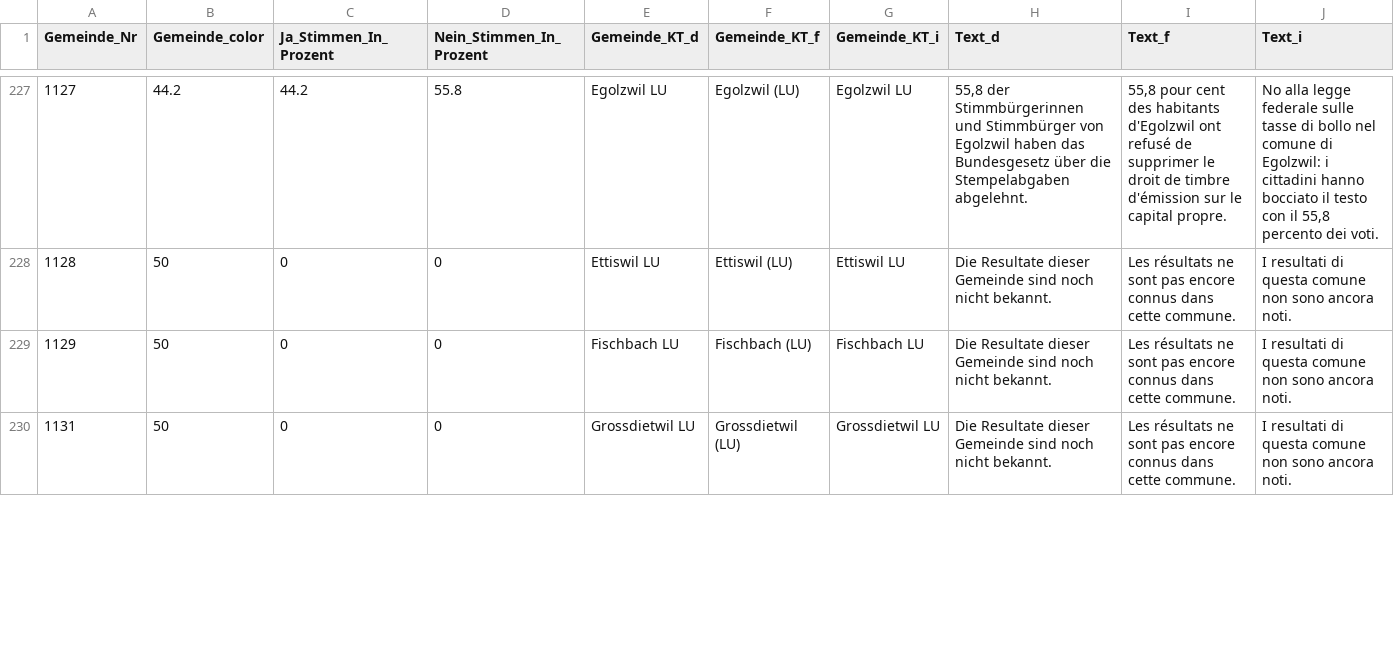
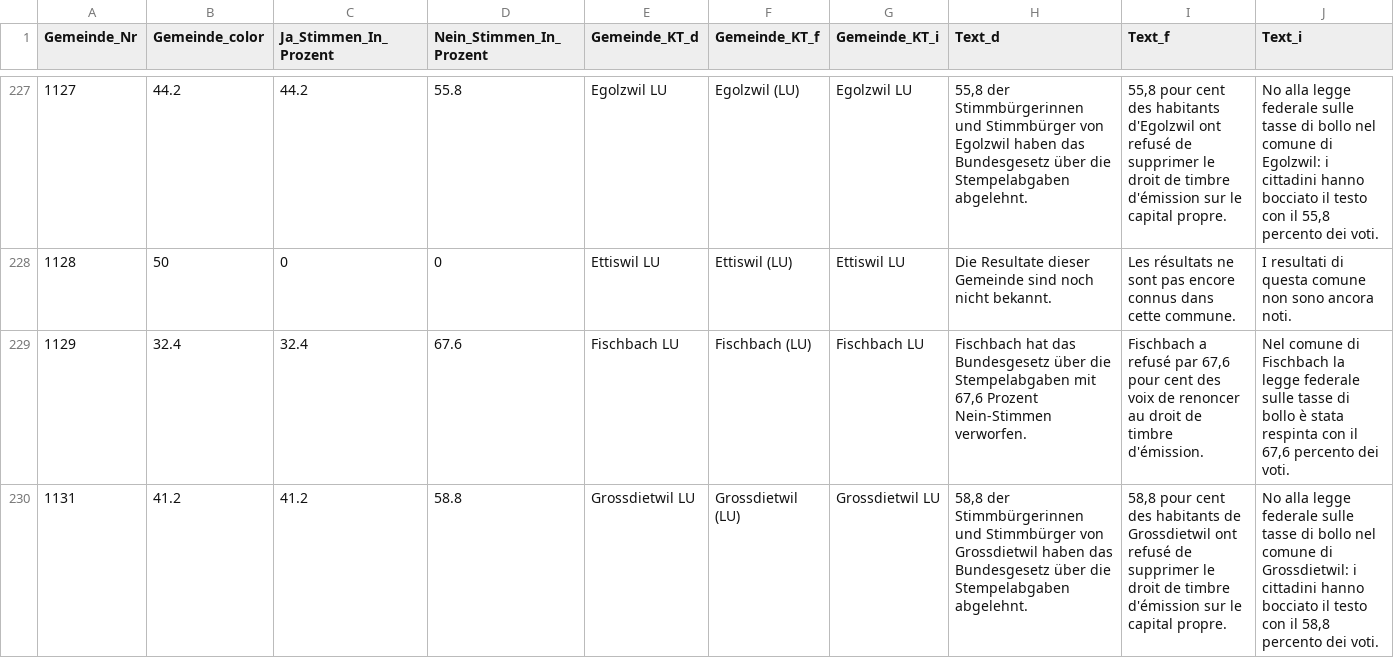
Before and after one commit to awp-finanznachrichten/lena_februar2022, a CSV file: Output/Stempelabgaben_dw_central.csv, drawn as a sheet; only a part is shown, gaps mark what is left out; the diff covers the shown part only.

```diff
--- a/Output/Stempelabgaben_dw_central.csv
+++ b/Output/Stempelabgaben_dw_central.csv
@@ -228,3 +228,3 @@
 1128,50,0,0,"Ettiswil LU","Ettiswil (LU)","Ettiswil LU","Die Resultate dieser Gemeinde sind noch nicht bekannt.","Les résultats ne sont pas encore connus dans cette commune.","I resultati di questa comune non sono ancora noti."
-1129,50,0,0,"Fischbach LU","Fischbach (LU)","Fischbach LU","Die Resultate dieser Gemeinde sind noch nicht bekannt.","Les résultats ne sont pas encore connus dans cette commune.","I resultati di questa comune non sono ancora noti."
-1131,50,0,0,"Grossdietwil LU","Grossdietwil (LU)","Grossdietwil LU","Die Resultate dieser Gemeinde sind noch nicht bekannt.","Les résultats ne sont pas encore connus dans cette commune.","I resultati di questa comune non sono ancora noti."
+1129,32.4,32.4,67.6,"Fischbach LU","Fischbach (LU)","Fischbach LU","Fischbach hat das Bundesgesetz über die Stempelabgaben mit 67,6 Prozent Nein-Stimmen verworfen.","Fischbach a refusé par 67,6 pour cent des voix de renoncer au droit de timbre d'émission.","Nel comune di Fischbach la legge federale sulle tasse di bollo è stata respinta con il 67,6 percento dei voti."
+1131,41.2,41.2,58.8,"Grossdietwil LU","Grossdietwil (LU)","Grossdietwil LU","58,8 der Stimmbürgerinnen und Stimmbürger von Grossdietwil haben das Bundesgesetz über die Stempelabgaben abgelehnt.","58,8 pour cent des habitants de Grossdietwil ont refusé de supprimer le droit de timbre d'émission sur le capital propre.","No alla legge federale sulle tasse di bollo nel comune di Grossdietwil: i cittadini hanno bocciato il testo con il 58,8 percento dei voti."
```
Also changed, not shown: 120 edited cells elsewhere in this file, Output/Medien_dw_central.csv, Output/Medien_dw_zentralschweiz.csv, 26 other files.
